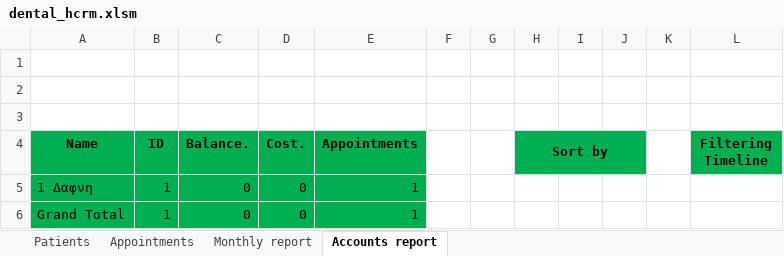
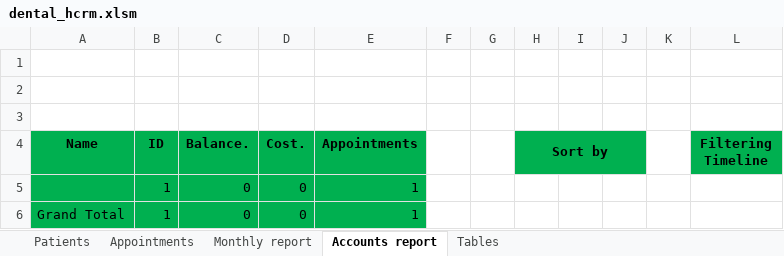
Before and after one commit to thanosa/dental-crm, an Excel workbook: solution/dental_hcrm.xlsm, sheet Accounts report, drawn as a sheet; values as stored, in another font and other column widths than the file's, no borders; charts and pictures not drawn; the diff names each change by its address in the sheet, - before the commit and + after, or states it on an @@ line.

```diff
--- a/solution/dental_hcrm.xlsm (sheet Accounts report)
+++ b/solution/dental_hcrm.xlsm (sheet Accounts report)
@@ sheet tab unhidden: Tables @@
-A5 (Name): 1 Δαφνη
+A5 (Name): (empty)
```
Also changed, not shown: sheet Patients, sheet Appointments, hidden cells, charts or pictures.
